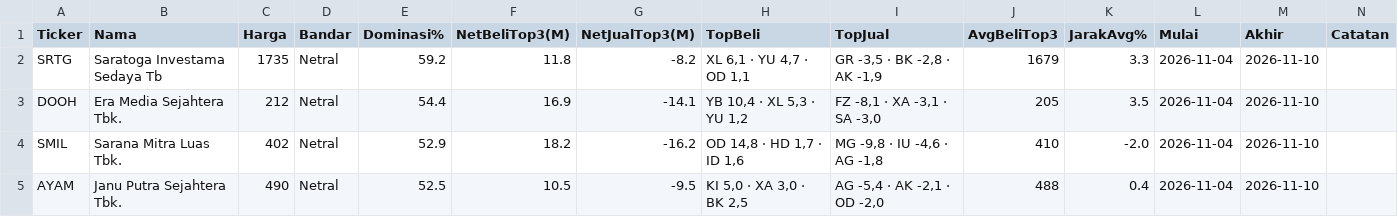
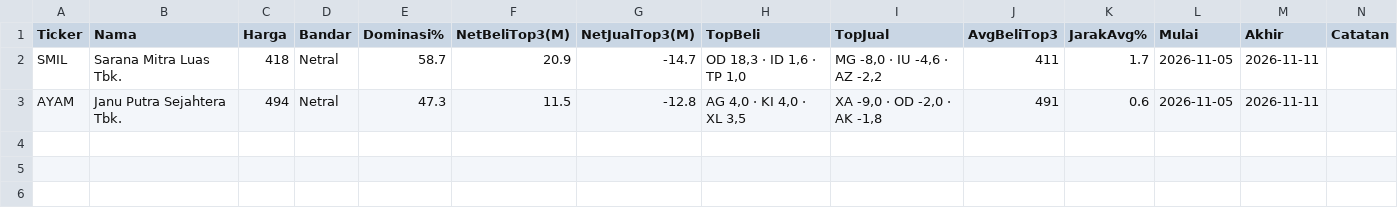
Before and after one commit to 2013tib-droid/Screening-Saham, a CSV file: hasil/swing_broker.csv, drawn as a sheet.

```diff
--- a/hasil/swing_broker.csv
+++ b/hasil/swing_broker.csv
@@ -1,5 +1,3 @@
 Ticker,Nama,Harga,Bandar,Dominasi%,NetBeliTop3(M),NetJualTop3(M),TopBeli,TopJual,AvgBeliTop3,JarakAvg%,Mulai,Akhir,Catatan
-SRTG,Saratoga Investama Sedaya Tb,1735,Netral,59.2,11.8,-8.2,"XL 6,1 · YU 4,7 · OD 1,1","GR -3,5 · BK -2,8 · AK -1,9",1679,3.3,2026-11-04,2026-11-10,
-DOOH,Era Media Sejahtera Tbk.,212,Netral,54.4,16.9,-14.1,"YB 10,4 · XL 5,3 · YU 1,2","FZ -8,1 · XA -3,1 · SA -3,0",205,3.5,2026-11-04,2026-11-10,
-SMIL,Sarana Mitra Luas Tbk.,402,Netral,52.9,18.2,-16.2,"OD 14,8 · HD 1,7 · ID 1,6","MG -9,8 · IU -4,6 · AG -1,8",410,-2.0,2026-11-04,2026-11-10,
-AYAM,Janu Putra Sejahtera Tbk.,490,Netral,52.5,10.5,-9.5,"KI 5,0 · XA 3,0 · BK 2,5","AG -5,4 · AK -2,1 · OD -2,0",488,0.4,2026-11-04,2026-11-10,
+SMIL,Sarana Mitra Luas Tbk.,418,Netral,58.7,20.9,-14.7,"OD 18,3 · ID 1,6 · TP 1,0","MG -8,0 · IU -4,6 · AZ -2,2",411,1.7,2026-11-05,2026-11-11,
+AYAM,Janu Putra Sejahtera Tbk.,494,Netral,47.3,11.5,-12.8,"AG 4,0 · KI 4,0 · XL 3,5","XA -9,0 · OD -2,0 · AK -1,8",491,0.6,2026-11-05,2026-11-11,
```
Also changed, not shown: hasil/semua.csv, hasil/swing.csv, 11 other files.
